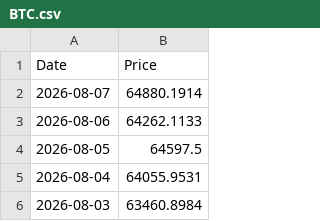
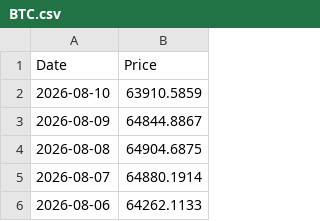
Before and after one commit to T1m-V/portfolio-data, a CSV file: prices/BTC.csv, drawn as a sheet; only a part is shown; the shorter side is filled out with more unchanged rows; the diff names each change by its address in the sheet, - before the commit and + after, or states it on an @@ line.

Commit message:
Price Robot: 2026-08-11 17:20

```diff
--- a/prices/BTC.csv
+++ b/prices/BTC.csv
+row 2: 2026-08-10 | 63910.5859
+row 3: 2026-08-09 | 64844.8867
+row 4: 2026-08-08 | 64904.6875
```
Also changed, not shown: prices/BNB.csv, prices/ETH.csv, 33 other files.
